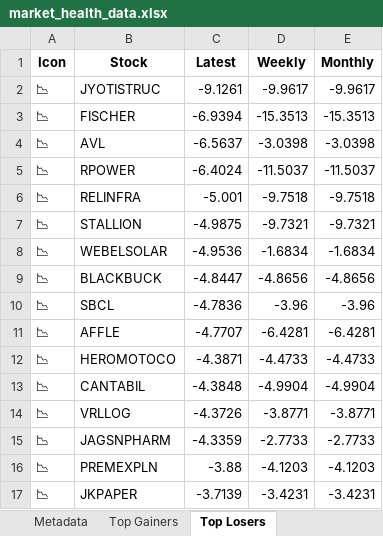
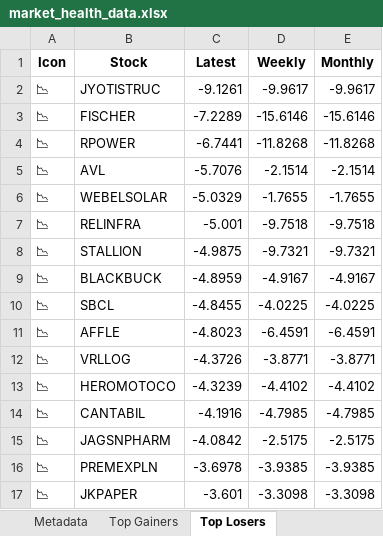
Before and after one commit to twyvernss/market-health-data, an Excel workbook: market_health_data.xlsx, sheet Top Losers, drawn as a sheet; only a part is shown; values as stored, in another font and other column widths than the file's, no borders; removed rows and columns are numbered as before the commit, all else as after; the diff covers the shown part only; the diff names each change by its address in the sheet, - before the commit and + after, or states it on an @@ line.

```diff
--- a/market_health_data.xlsx (sheet Top Losers)
+++ b/market_health_data.xlsx (sheet Top Losers)
-C3 (Latest): -6.9394
+C3 (Latest): -7.2289
-D3 (Weekly): -15.3513
+D3 (Weekly): -15.6146
-E3 (Monthly): -15.3513
+E3 (Monthly): -15.6146
-row 4: 📉 | AVL | -6.5637 | -3.0398 | -3.0398
-C4 (Latest): -6.4024
+C4 (Latest): -6.7441
-D4 (Weekly): -11.5037
+D4 (Weekly): -11.8268
-E4 (Monthly): -11.5037
+E4 (Monthly): -11.8268
+row 5: 📉 | AVL | -5.7076 | -2.1514 | -2.1514
+row 6: 📉 | WEBELSOLAR | -5.0329 | -1.7655 | -1.7655
-row 8: 📉 | WEBELSOLAR | -4.9536 | -1.6834 | -1.6834
-C9 (Latest): -4.8447
+C9 (Latest): -4.8959
-D9 (Weekly): -4.8656
+D9 (Weekly): -4.9167
-E9 (Monthly): -4.8656
+E9 (Monthly): -4.9167
-C10 (Latest): -4.7836
+C10 (Latest): -4.8455
-D10 (Weekly): -3.96
+D10 (Weekly): -4.0225
-E10 (Monthly): -3.96
+E10 (Monthly): -4.0225
-C11 (Latest): -4.7707
+C11 (Latest): -4.8023
-D11 (Weekly): -6.4281
+D11 (Weekly): -6.4591
-E11 (Monthly): -6.4281
+E11 (Monthly): -6.4591
-row 12: 📉 | HEROMOTOCO | -4.3871 | -4.4733 | -4.4733
-row 13: 📉 | CANTABIL | -4.3848 | -4.9904 | -4.9904
+row 13: 📉 | HEROMOTOCO | -4.3239 | -4.4102 | -4.4102
+row 14: 📉 | CANTABIL | -4.1916 | -4.7985 | -4.7985
-C15 (Latest): -4.3359
+C15 (Latest): -4.0842
-D15 (Weekly): -2.7733
+D15 (Weekly): -2.5175
-E15 (Monthly): -2.7733
+E15 (Monthly): -2.5175
-C16 (Latest): -3.88
+C16 (Latest): -3.6978
-D16 (Weekly): -4.1203
+D16 (Weekly): -3.9385
-E16 (Monthly): -4.1203
+E16 (Monthly): -3.9385
-C17 (Latest): -3.7139
+C17 (Latest): -3.601
-D17 (Weekly): -3.4231
+D17 (Weekly): -3.3098
-E17 (Monthly): -3.4231
+E17 (Monthly): -3.3098
```
Also changed, not shown: 26 added rows, 26 removed rows and 51 edited cells elsewhere in this sheet, sheet Industry Analysis, sheet Top Gainers, sheet 1 Month Performance, sheet 2 Week Return, sheet 1 Year Return, sheet Stock List, 2 more sheets.
